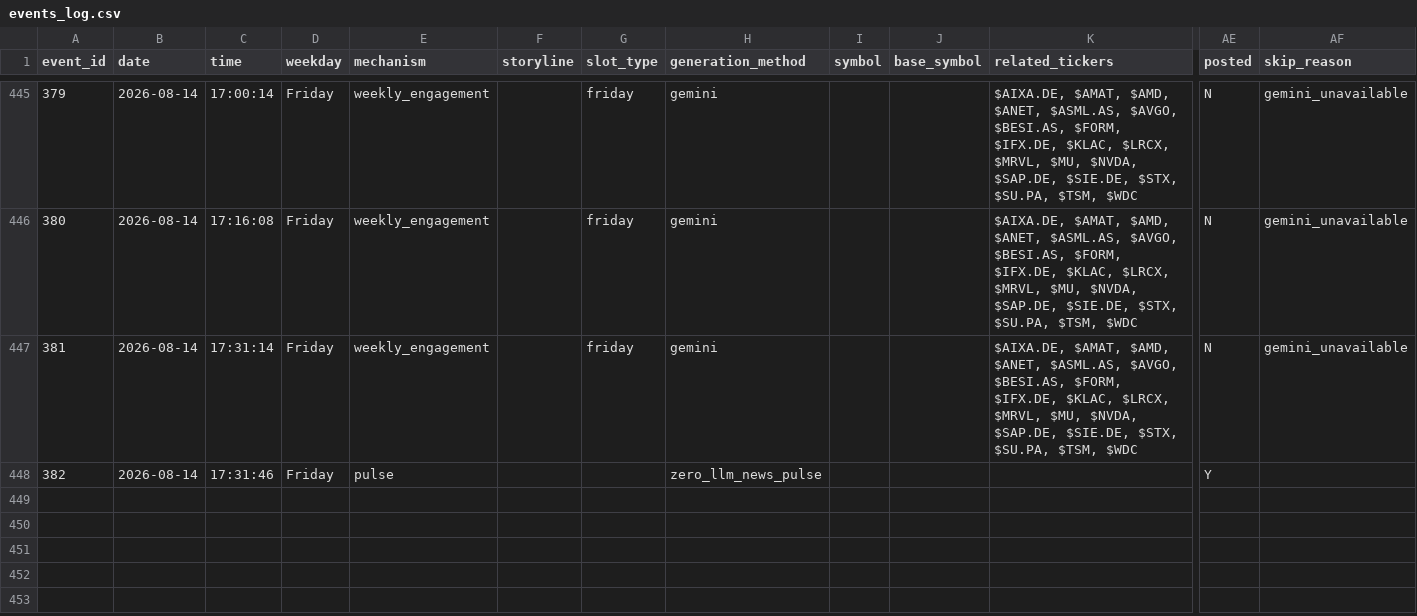
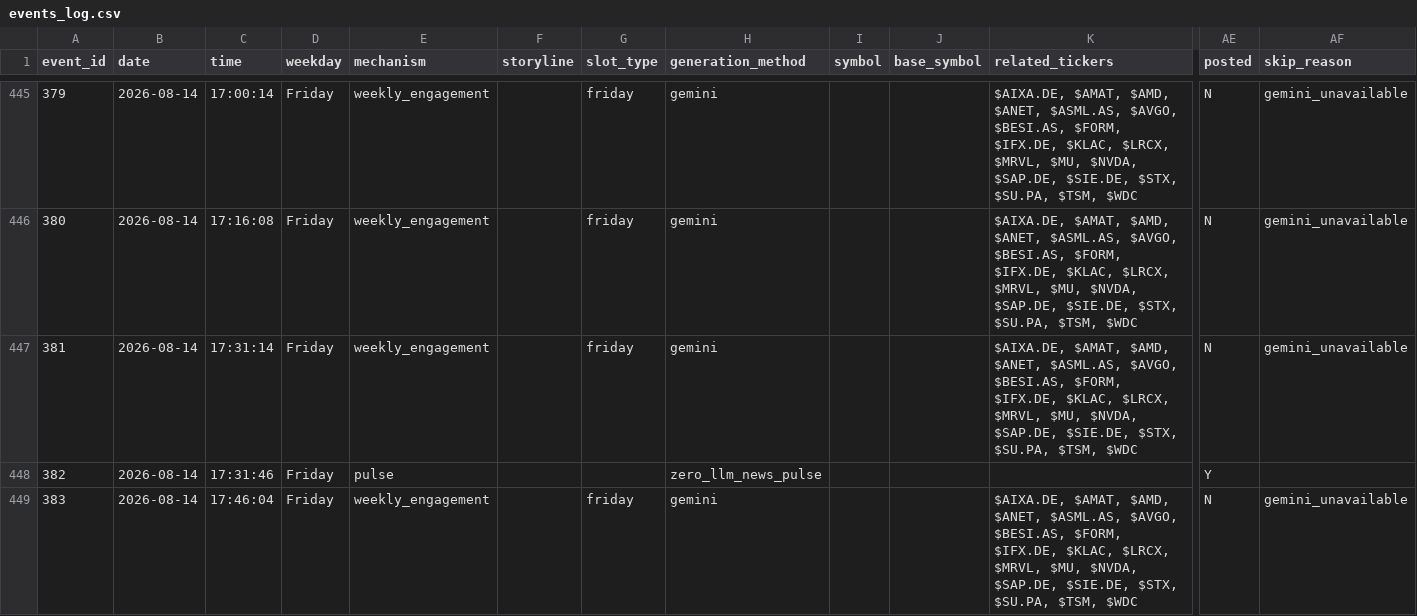
Before and after one commit to probablyproton/my_first_x_bot, a CSV file: events_log.csv, drawn as a sheet; only a part is shown, gaps mark what is left out; rows hold the shown columns only; the diff names each change by its address in the sheet, - before the commit and + after, or states it on an @@ line.

```diff
--- a/events_log.csv
+++ b/events_log.csv
+row 449: 383 | 2026-08-14 | 17:46:04 | Friday | weekly_engagement |  | friday | gemini |  |  | $AIXA.DE, $AMAT, $AMD, $ANET, $ASML.AS, $AVGO, $BESI.AS, $FORM, $IFX.DE, $KLAC, $LRCX, $MRVL, $MU, $NVDA, $SAP.DE, $SIE.DE, $STX, $SU.PA, $TSM, $WDC | N | gemini_unavailable
```
Also changed, not shown: 1 other file.
